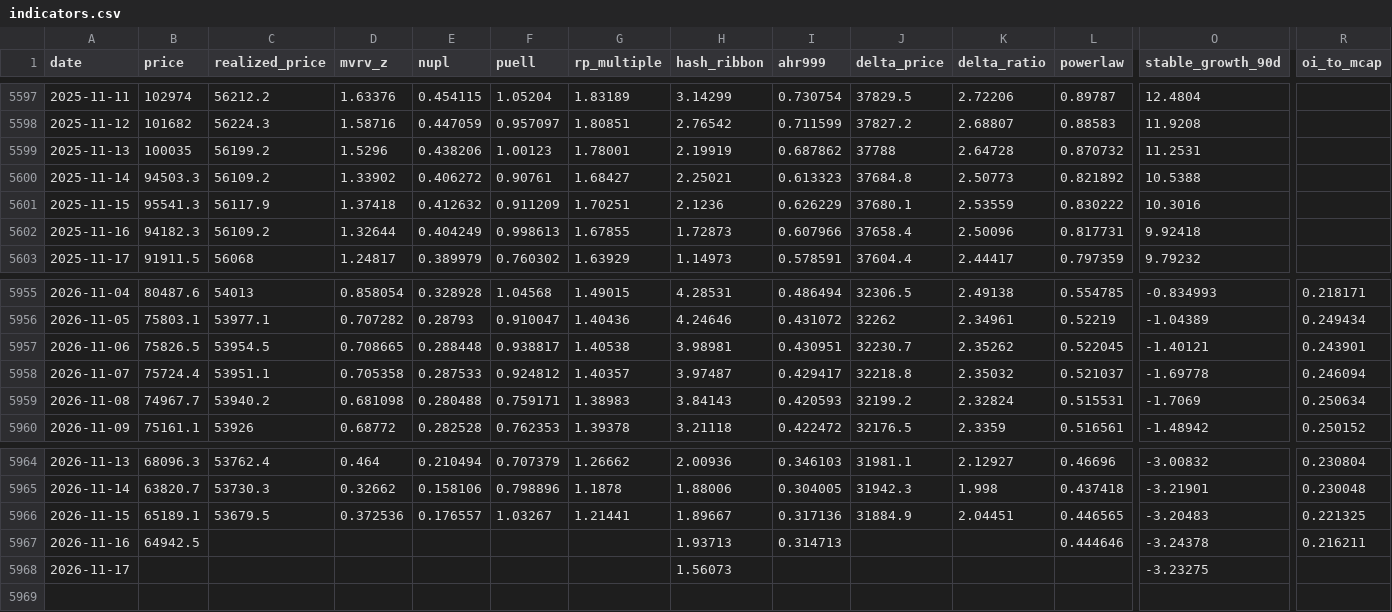
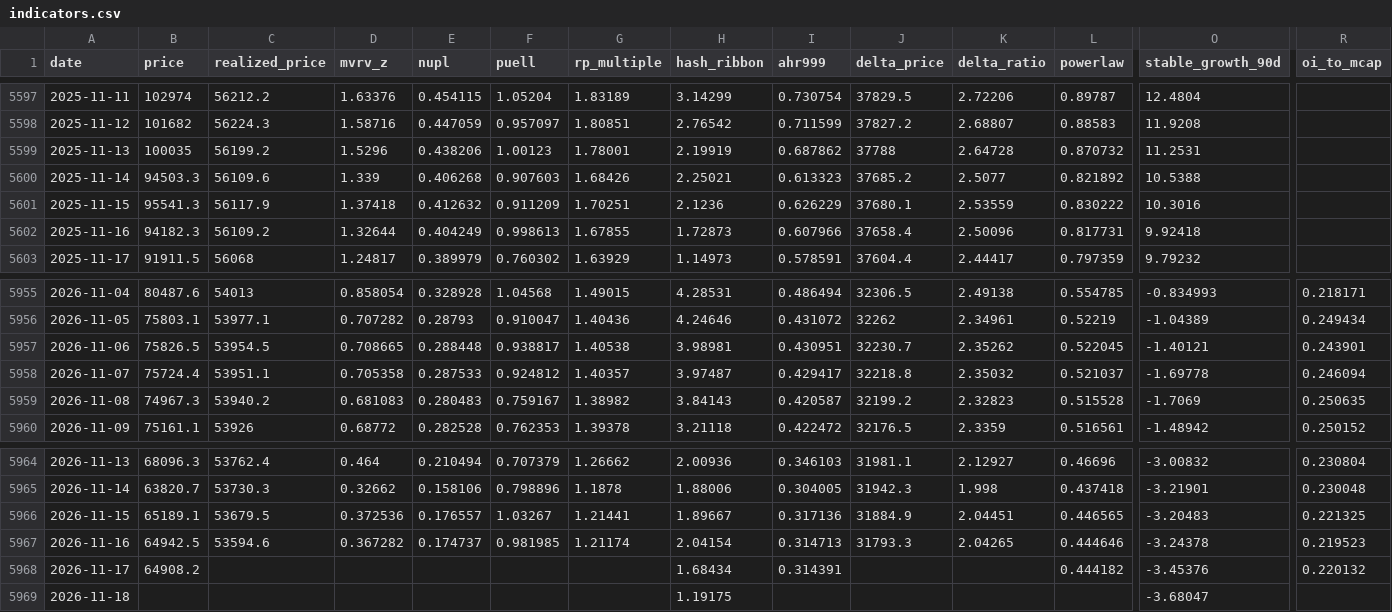
Before and after one commit to North7/tidemark, a CSV file: data/indicators.csv, drawn as a sheet; only a part is shown, gaps mark what is left out; rows hold the shown columns only; the diff covers the shown part only; the diff names each change by its address in the sheet, - before the commit and + after, or states it on an @@ line.

```diff
--- a/data/indicators.csv
+++ b/data/indicators.csv
-C5600 (realized_price): 56109.2
+C5600 (realized_price): 56109.6
-D5600 (mvrv_z): 1.33902
+D5600 (mvrv_z): 1.339
-E5600 (nupl): 0.406272
+E5600 (nupl): 0.406268
-F5600 (puell): 0.90761
+F5600 (puell): 0.907603
-G5600 (rp_multiple): 1.68427
+G5600 (rp_multiple): 1.68426
-J5600 (delta_price): 37684.8
+J5600 (delta_price): 37685.2
-K5600 (delta_ratio): 2.50773
+K5600 (delta_ratio): 2.5077
-B5959 (price): 74967.7
+B5959 (price): 74967.3
-D5959 (mvrv_z): 0.681098
+D5959 (mvrv_z): 0.681083
-E5959 (nupl): 0.280488
+E5959 (nupl): 0.280483
-F5959 (puell): 0.759171
+F5959 (puell): 0.759167
-G5959 (rp_multiple): 1.38983
+G5959 (rp_multiple): 1.38982
-I5959 (ahr999): 0.420593
+I5959 (ahr999): 0.420587
-K5959 (delta_ratio): 2.32824
+K5959 (delta_ratio): 2.32823
-L5959 (powerlaw): 0.515531
+L5959 (powerlaw): 0.515528
-R5959 (oi_to_mcap): 0.250634
+R5959 (oi_to_mcap): 0.250635
-C5967 (realized_price): (empty)
+C5967 (realized_price): 53594.6
-D5967 (mvrv_z): (empty)
+D5967 (mvrv_z): 0.367282
-E5967 (nupl): (empty)
+E5967 (nupl): 0.174737
-F5967 (puell): (empty)
+F5967 (puell): 0.981985
-G5967 (rp_multiple): (empty)
+G5967 (rp_multiple): 1.21174
-H5967 (hash_ribbon): 1.93713
+H5967 (hash_ribbon): 2.04154
-J5967 (delta_price): (empty)
+J5967 (delta_price): 31793.3
-K5967 (delta_ratio): (empty)
+K5967 (delta_ratio): 2.04265
-R5967 (oi_to_mcap): 0.216211
+R5967 (oi_to_mcap): 0.219523
-B5968 (price): (empty)
+B5968 (price): 64908.2
-H5968 (hash_ribbon): 1.56073
+H5968 (hash_ribbon): 1.68434
-I5968 (ahr999): (empty)
+I5968 (ahr999): 0.314391
-L5968 (powerlaw): (empty)
+L5968 (powerlaw): 0.444182
-O5968 (stable_growth_90d): -3.23275
+O5968 (stable_growth_90d): -3.45376
-R5968 (oi_to_mcap): (empty)
+R5968 (oi_to_mcap): 0.220132
+row 5969: 2026-11-18 |  |  |  |  |  |  | 1.19175 |  |  |  |  | -3.68047
```
Also changed, not shown: 25 edited cells elsewhere in this file, data/raw/coinmetrics.csv, data/raw/ohlc.csv, 15 other files.
